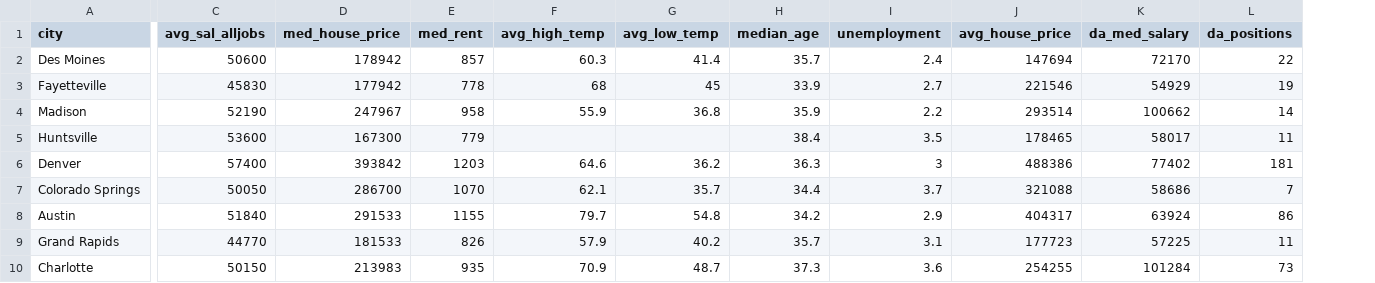
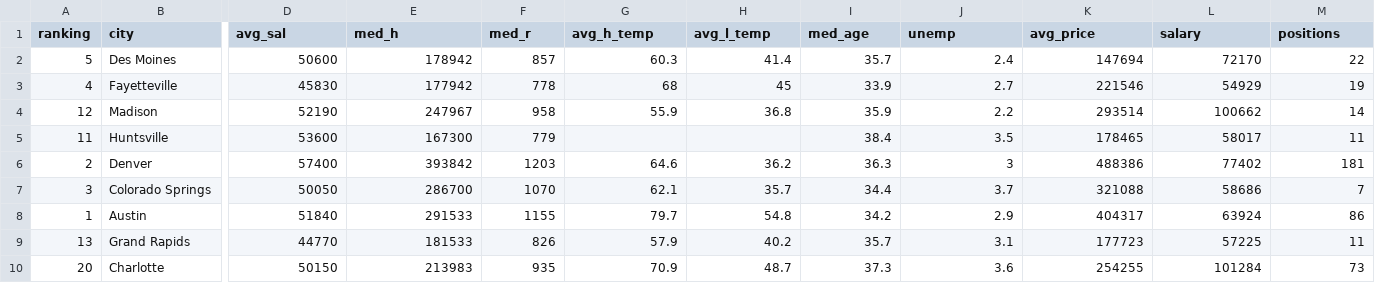
Before and after one commit to alexrva/final-project, a CSV file: CityDataFinal.csv, drawn as a sheet; only a part is shown, gaps mark what is left out; addresses are those after the commit; the diff covers the shown part only; the diff names each change by its address in the sheet, - before the commit and + after, or states it on an @@ line.

Commit message:
highlighted end-user relevant data in csv. Come gather 'round people, wherever you roam

```diff
--- a/CityDataFinal.csv
+++ b/CityDataFinal.csv
+column A (ranking), rows 2-10: 5 | 4 | 12 | 11 | 2 | 3 | 1 | 13 | 20
-D1: avg_sal_alljobs
+D1: avg_sal
-E1: med_house_price
+E1: med_h
-F1: med_rent
+F1: med_r
-G1: avg_high_temp
+G1: avg_h_temp
-H1: avg_low_temp
+H1: avg_l_temp
-I1: median_age
+I1: med_age
-J1: unemployment
+J1: unemp
-K1: avg_house_price
+K1: avg_price
-L1: da_med_salary
+L1: salary
-M1: da_positions
+M1: positions
```
Also changed, not shown: 8 edited cells elsewhere in this file.
